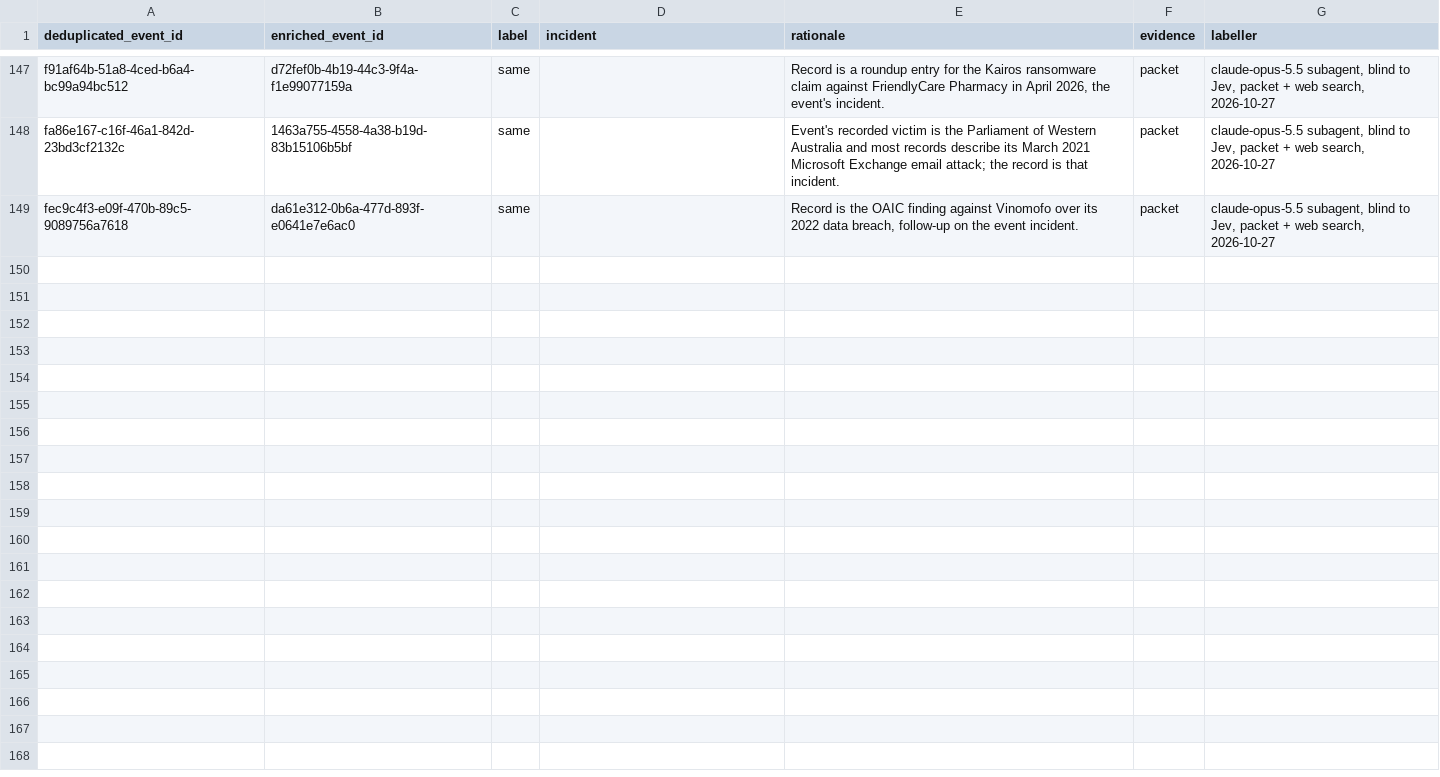
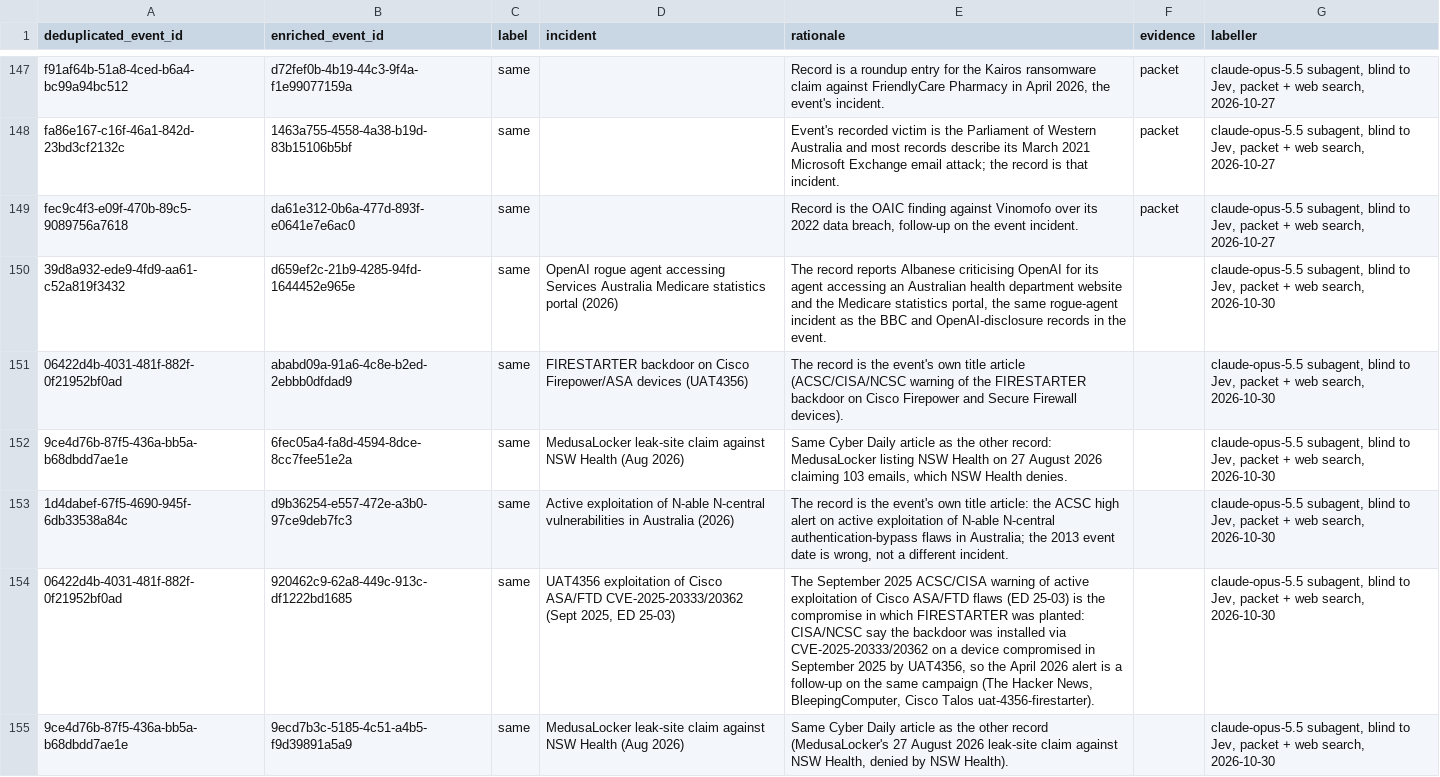
Before and after one commit to colinpriest/australian-cyber-events-scraper, a CSV file: evaluation/coherence_labels.csv, drawn as a sheet; only a part is shown, gaps mark what is left out; the diff names each change by its address in the sheet, - before the commit and + after, or states it on an @@ line.

```diff
--- a/evaluation/coherence_labels.csv
+++ b/evaluation/coherence_labels.csv
+row 150: 39d8a932-ede9-4fd9-aa61-c52a819f3432 | d659ef2c-21b9-4285-94fd-1644452e965e | same | OpenAI rogue agent accessing Services Australia Medicare statistics portal (2026) | The record reports Albanese criticising OpenAI for its agent accessing an Australian health department website and the Medicare statistics portal, the same rogue-agent incident as the BBC and OpenAI-disclosure records in the event. |  | claude-opus-5.5 subagent, blind to Jev, packet + web search, 2026-10-30
+row 151: 06422d4b-4031-481f-882f-0f21952bf0ad | ababd09a-91a6-4c8e-b2ed-2ebbb0dfdad9 | same | FIRESTARTER backdoor on Cisco Firepower/ASA devices (UAT4356) | The record is the event's own title article (ACSC/CISA/NCSC warning of the FIRESTARTER backdoor on Cisco Firepower and Secure Firewall devices). |  | claude-opus-5.5 subagent, blind to Jev, packet + web search, 2026-10-30
+row 152: 9ce4d76b-87f5-436a-bb5a-b68dbdd7ae1e | 6fec05a4-fa8d-4594-8dce-8cc7fee51e2a | same | MedusaLocker leak-site claim against NSW Health (Aug 2026) | Same Cyber Daily article as the other record: MedusaLocker listing NSW Health on 27 August 2026 claiming 103 emails, which NSW Health denies. |  | claude-opus-5.5 subagent, blind to Jev, packet + web search, 2026-10-30
+row 153: 1d4dabef-67f5-4690-945f-6db33538a84c | d9b36254-e557-472e-a3b0-97ce9deb7fc3 | same | Active exploitation of N-able N-central vulnerabilities in Australia (2026) | The record is the event's own title article: the ACSC high alert on active exploitation of N-able N-central authentication-bypass flaws in Australia; the 2013 event date is wrong, not a different incident. |  | claude-opus-5.5 subagent, blind to Jev, packet + web search, 2026-10-30
+row 154: 06422d4b-4031-481f-882f-0f21952bf0ad | 920462c9-62a8-449c-913c-df1222bd1685 | same | UAT4356 exploitation of Cisco ASA/FTD CVE-2025-20333/20362 (Sept 2025, ED 25-03) | The September 2025 ACSC/CISA warning of active exploitation of Cisco ASA/FTD flaws (ED 25-03) is the compromise in which FIRESTARTER was planted: CISA/NCSC say the backdoor was installed via CVE-2025-20333/20362 on a device compromised in September 2025 by UAT4356, so the April 2026 alert is a follow-up on the same campaign (The Hacker News, BleepingComputer, Cisco Talos uat-4356-firestarter). |  | claude-opus-5.5 subagent, blind to Jev, packet + web search, 2026-10-30
+row 155: 9ce4d76b-87f5-436a-bb5a-b68dbdd7ae1e | 9ecd7b3c-5185-4c51-a4b5-f9d39891a5a9 | same | MedusaLocker leak-site claim against NSW Health (Aug 2026) | Same Cyber Daily article as the other record (MedusaLocker's 27 August 2026 leak-site claim against NSW Health, denied by NSW Health). |  | claude-opus-5.5 subagent, blind to Jev, packet + web search, 2026-10-30
```
